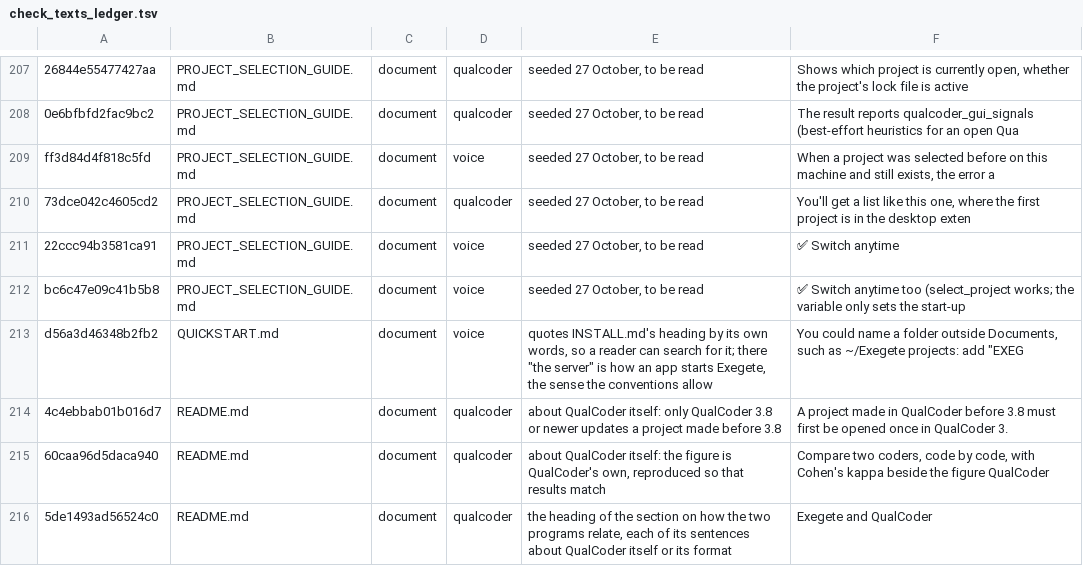
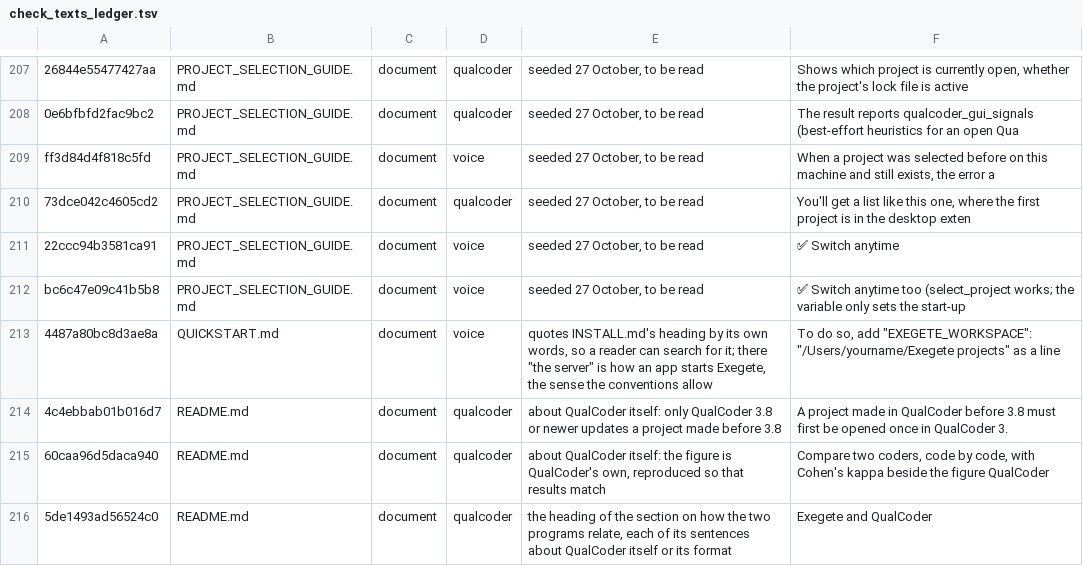
Before and after one commit to nicotem/exegete, a TSV file: scripts/check_texts_ledger.tsv, drawn as a sheet; only a part is shown, gaps mark what is left out.

```diff
--- a/scripts/check_texts_ledger.tsv
+++ b/scripts/check_texts_ledger.tsv
@@ -212,3 +212,3 @@ ff3d84d4f818c5fd	PROJECT_SELECTION_GUIDE.md	document	voice	seeded 27 October, to
 bc6c47e09c41b5b8	PROJECT_SELECTION_GUIDE.md	document	voice	seeded 27 October, to be read	✅ Switch anytime too (select_project works; the variable only sets the start-up
-d56a3d46348b2fb2	QUICKSTART.md	document	voice	quotes INSTALL.md's heading by its own words, so a reader can search for it; there "the server" is how an app starts Exegete, the sense the conventions allow	You could name a folder outside Documents, such as ~/Exegete projects: add "EXEG
+4487a80bc8d3ae8a	QUICKSTART.md	document	voice	quotes INSTALL.md's heading by its own words, so a reader can search for it; there "the server" is how an app starts Exegete, the sense the conventions allow	To do so, add "EXEGETE_WORKSPACE": "/Users/yourname/Exegete projects" as a line
 4c4ebbab01b016d7	README.md	document	qualcoder	about QualCoder itself: only QualCoder 3.8 or newer updates a project made before 3.8	A project made in QualCoder before 3.8 must first be opened once in QualCoder 3.
```
Also changed, not shown: 6 other files.
